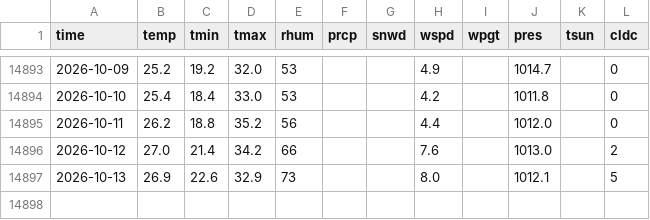
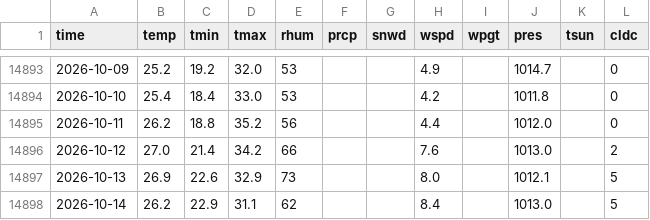
Before and after one commit to davilo61/austin-climate-trends, a CSV file: data/austin_daily_weather.csv, drawn as a sheet; only a part is shown, gaps mark what is left out; the diff names each change by its address in the sheet, - before the commit and + after, or states it on an @@ line.

```diff
--- a/data/austin_daily_weather.csv
+++ b/data/austin_daily_weather.csv
+row 14898: 2026-10-14 | 26.2 | 22.9 | 31.1 | 62 |  |  | 8.4 |  | 1013.0 |  | 5
```
Also changed, not shown: 8 other files.
